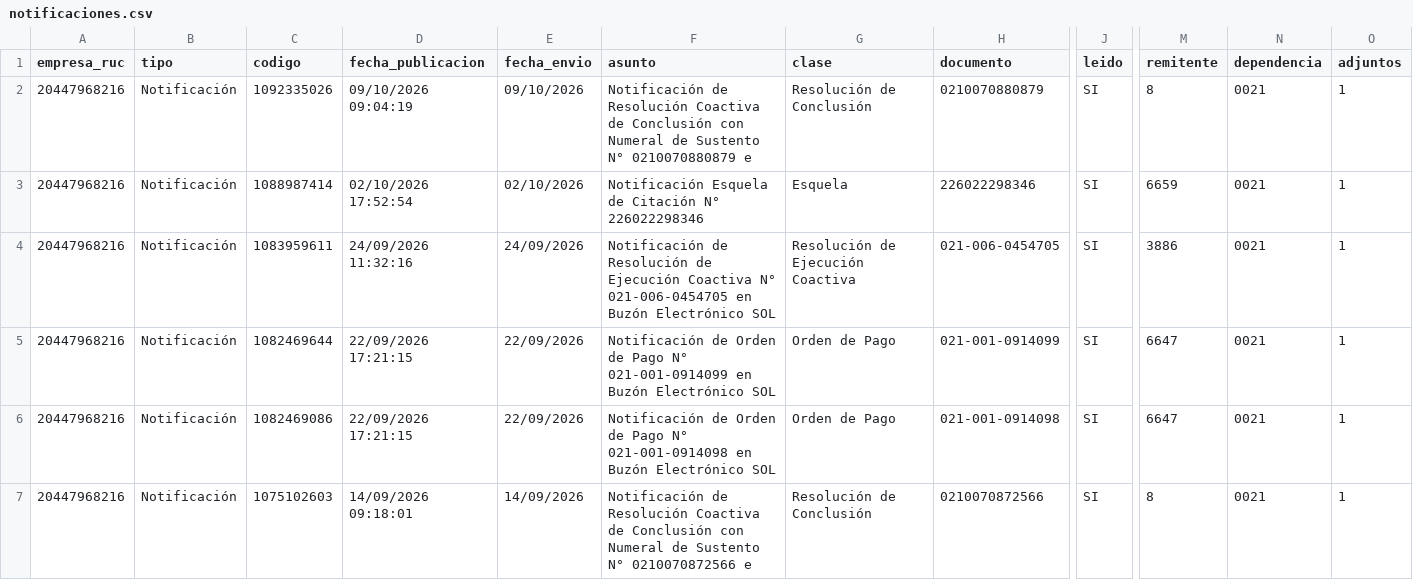
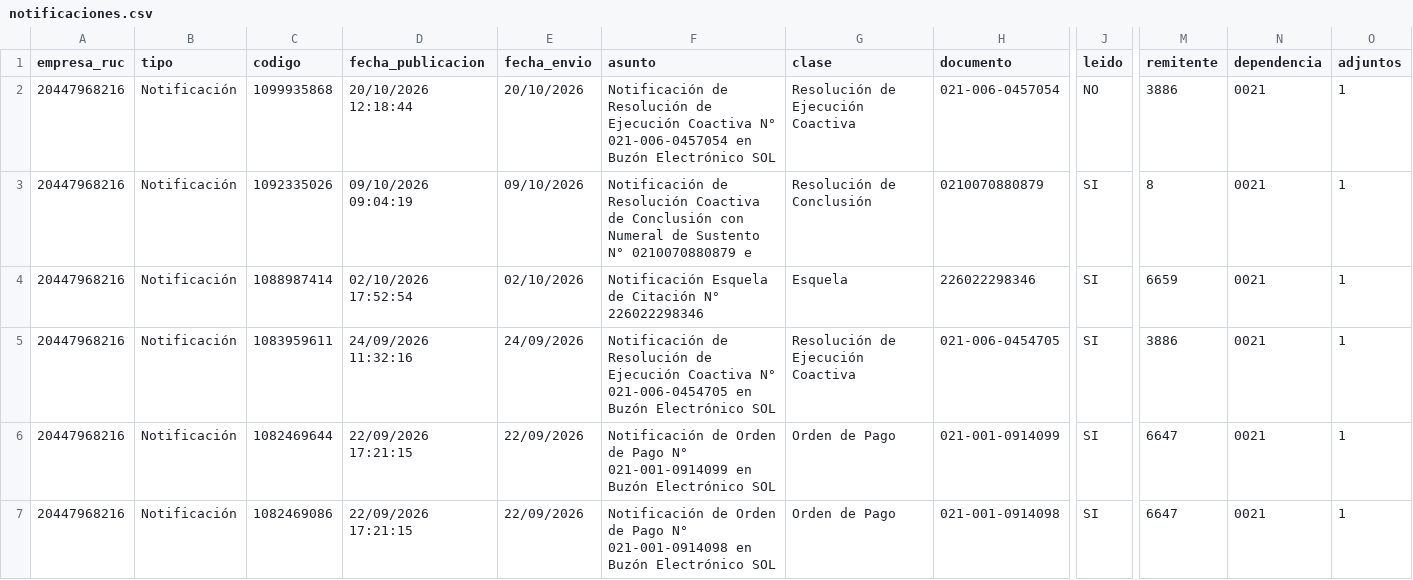
Before and after one commit to Aquivan/Claude, a CSV file: notificaciones/datos/20447968216/notificaciones.csv, drawn as a sheet; only a part is shown, gaps mark what is left out; the shorter side is filled out with more unchanged rows; rows hold the shown columns only; the diff names each change by its address in the sheet, - before the commit and + after, or states it on an @@ line.

```diff
--- a/notificaciones/datos/20447968216/notificaciones.csv
+++ b/notificaciones/datos/20447968216/notificaciones.csv
+row 2: 20447968216 | Notificación | 1099935868 | 20/10/2026 12:18:44 | 20/10/2026 | Notificación de Resolución de Ejecución Coactiva N° 021-006-0457054 en Buzón Electrónico SOL | Resolución de Ejecución Coactiva | 021-006-0457054 | NO | 3886 | 0021 | 1
```
Also changed, not shown: notificaciones/datos/20447623669/mensajes.csv, notificaciones/datos/20447968216/mensajes.csv, 7 other files.
